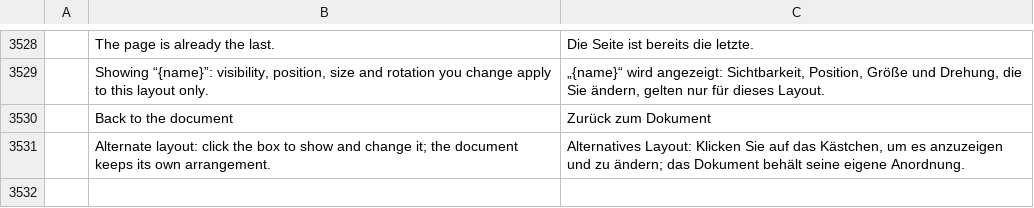
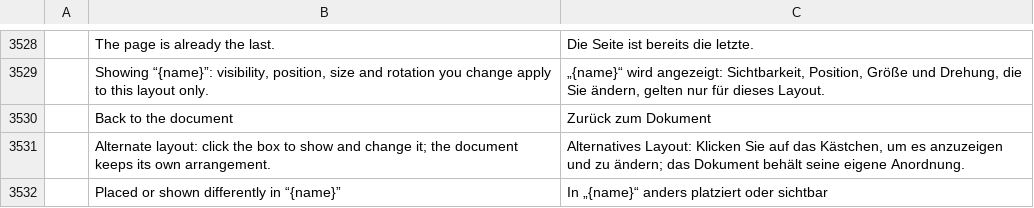
Before and after one commit to hlvs-apps/photocraft, a TSV file: crates/ui-egui/src/i18n/de.tsv, drawn as a sheet; only a part is shown, gaps mark what is left out; the diff names each change by its address in the sheet, - before the commit and + after, or states it on an @@ line.

```diff
--- a/crates/ui-egui/src/i18n/de.tsv
+++ b/crates/ui-egui/src/i18n/de.tsv
+row 3532:  | Placed or shown differently in “{name}” | In „{name}“ anders platziert oder sichtbar
```
Also changed, not shown: 3 other files.
